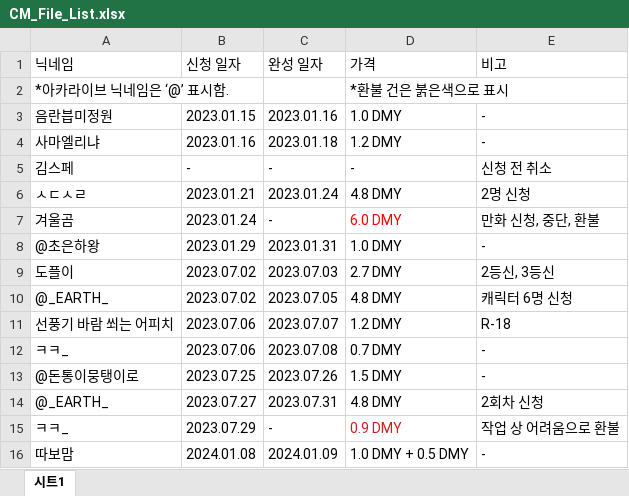
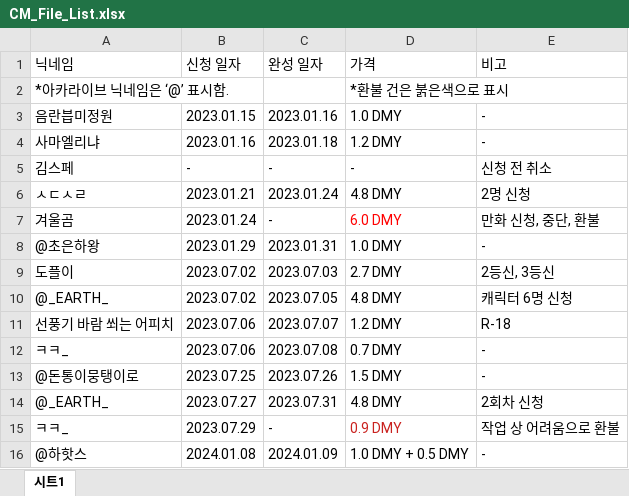
Before and after one commit to MATA-0319/Commission_History, an Excel workbook: CM_File_List.xlsx, sheet 시트1, drawn as a sheet; values as stored, in another font and other column widths than the file's, no borders; the diff names each change by its address in the sheet, - before the commit and + after, or states it on an @@ line.

Commit message:
update

```diff
--- a/CM_File_List.xlsx (sheet 시트1)
+++ b/CM_File_List.xlsx (sheet 시트1)
-A16 (닉네임): 따보맘
+A16 (닉네임): @하핫스
```
